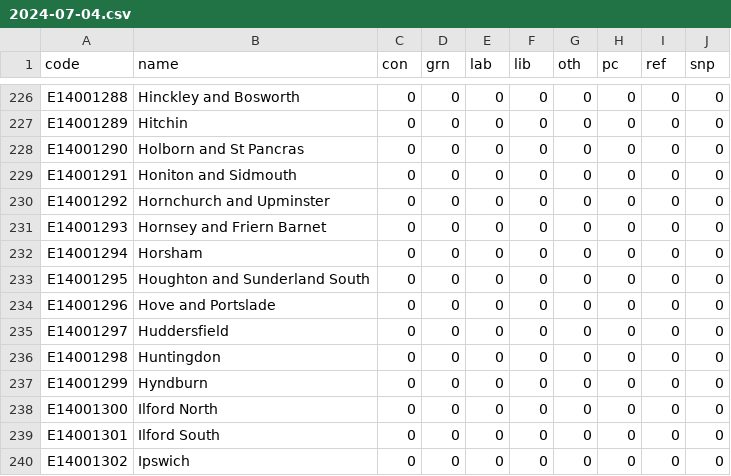
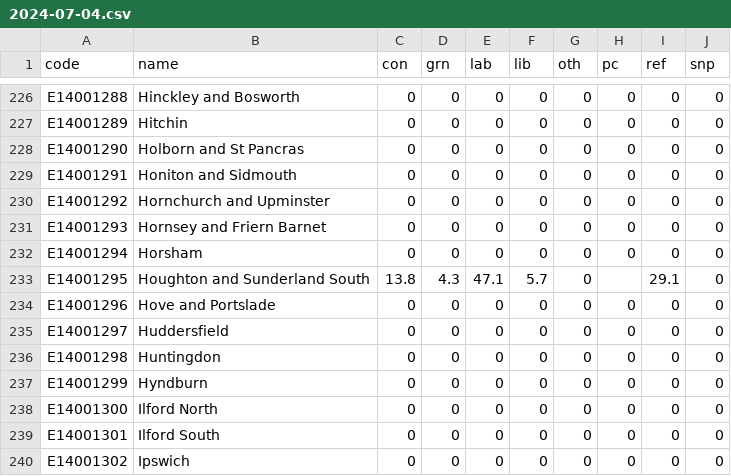
Before and after one commit to LaurenceMolloy/ToryMeltdownTracker, a CSV file: 2024-07-04.csv, drawn as a sheet; only a part is shown, gaps mark what is left out.

Commit message:
Update 2024-07-04.csv
Houghton & Sunderland South

```diff
--- a/2024-07-04.csv
+++ b/2024-07-04.csv
@@ -232,3 +232,3 @@ E14001293,Hornsey and Friern Barnet,0,0,0,0,0,0,0,0
 E14001294,Horsham,0,0,0,0,0,0,0,0
-E14001295,Houghton and Sunderland South,0,0,0,0,0,0,0,0
+E14001295,Houghton and Sunderland South,13.8,4.3,47.1,5.7,0,,29.1,0
 E14001296,Hove and Portslade,0,0,0,0,0,0,0,0
```
